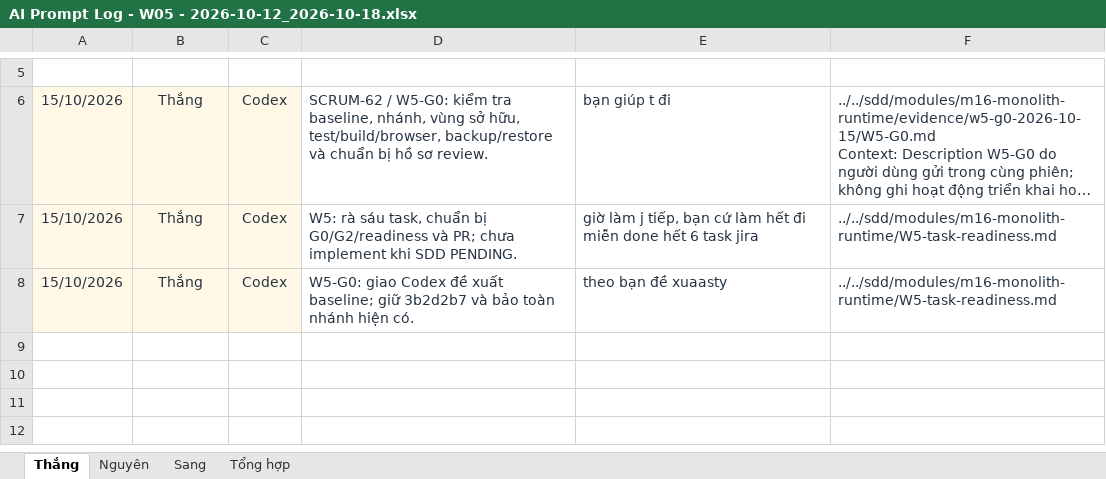
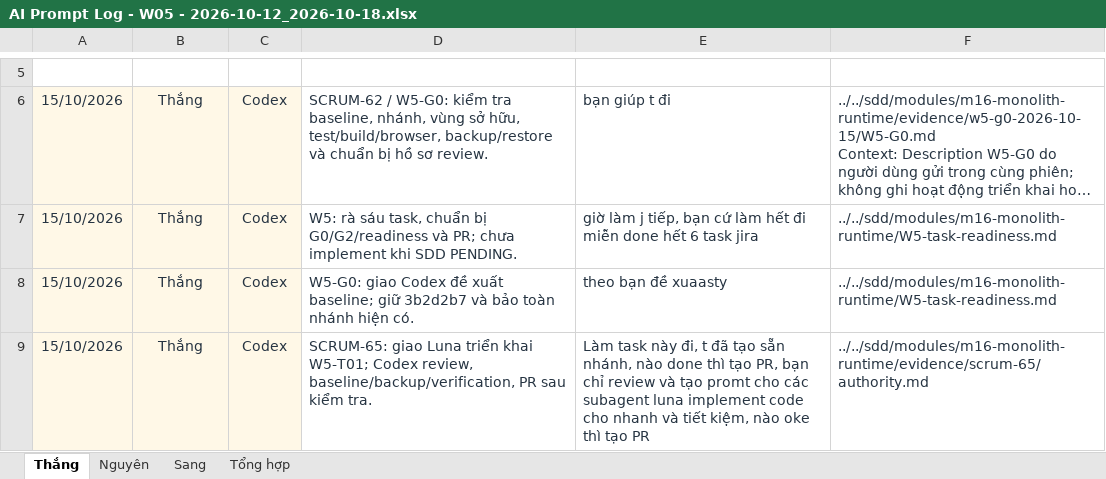
Before and after one commit to ThanhSangLouis/ai-assessor-cefr, an Excel workbook: docs/evidence/tc2-3-ai-usage/AI Prompt Log - W05 - 2026-10-12_2026-10-18.xlsx, sheet Thắng, drawn as a sheet; only a part is shown, gaps mark what is left out; long unchanged cells end in …; values as stored, in another font and other column widths than the file's, no borders; table styles not drawn; the diff covers the shown part only; the diff names each change by its address in the sheet, - before the commit and + after, or states it on an @@ line.

Commit message:
docs(SCRUM-65): record Luna prompts, independent verification and rollback guide

```diff
--- a/docs/evidence/tc2-3-ai-usage/AI Prompt Log - W05 - 2026-10-12_2026-10-18.xlsx (sheet Thắng)
+++ b/docs/evidence/tc2-3-ai-usage/AI Prompt Log - W05 - 2026-10-12_2026-10-18.xlsx (sheet Thắng)
+row 9: 15/10/2026 | Thắng | Codex | SCRUM-65: giao Luna triển khai W5-T01; Codex review, baseline/backup/verification, PR sau kiểm tra. | Làm task này đi, t đã tạo sẵn nhánh, nào done thì tạo PR, bạn chỉ review và tạo promt cho các subagent luna implement code cho nhanh và tiết kiệm, nào oke thì tạo PR | ../../sdd/modules/m16-monolith-runtime/evidence/scrum-65/authority.md
```
Also changed, not shown: 3 added rows elsewhere in this sheet, 33 other files.
